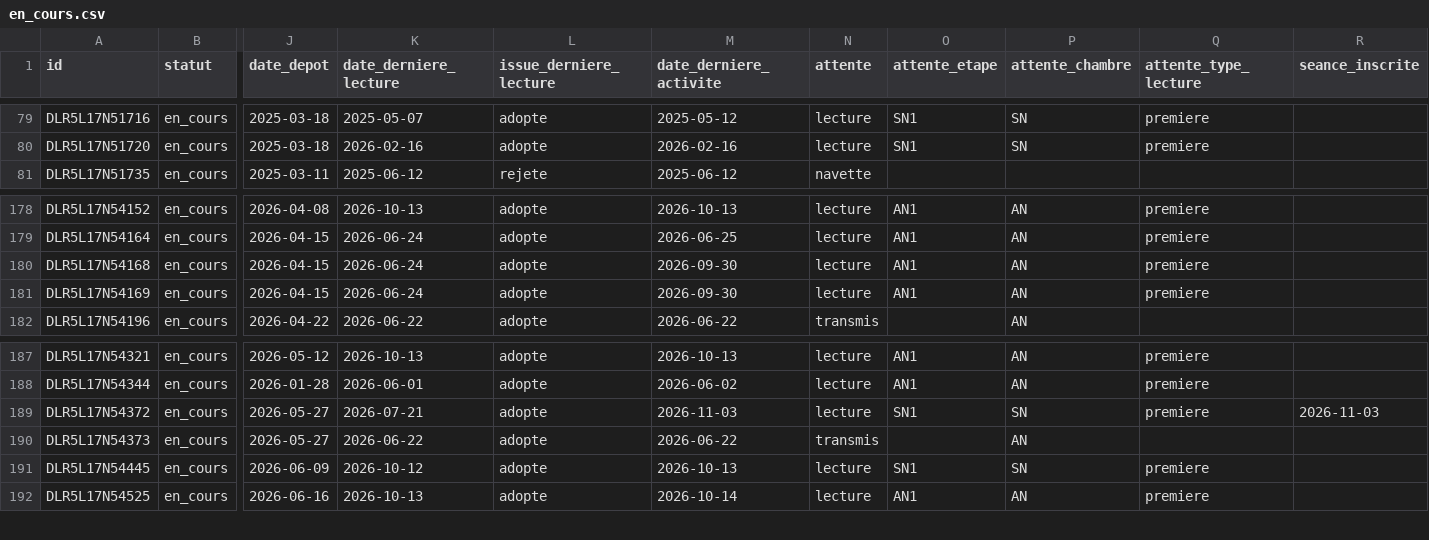
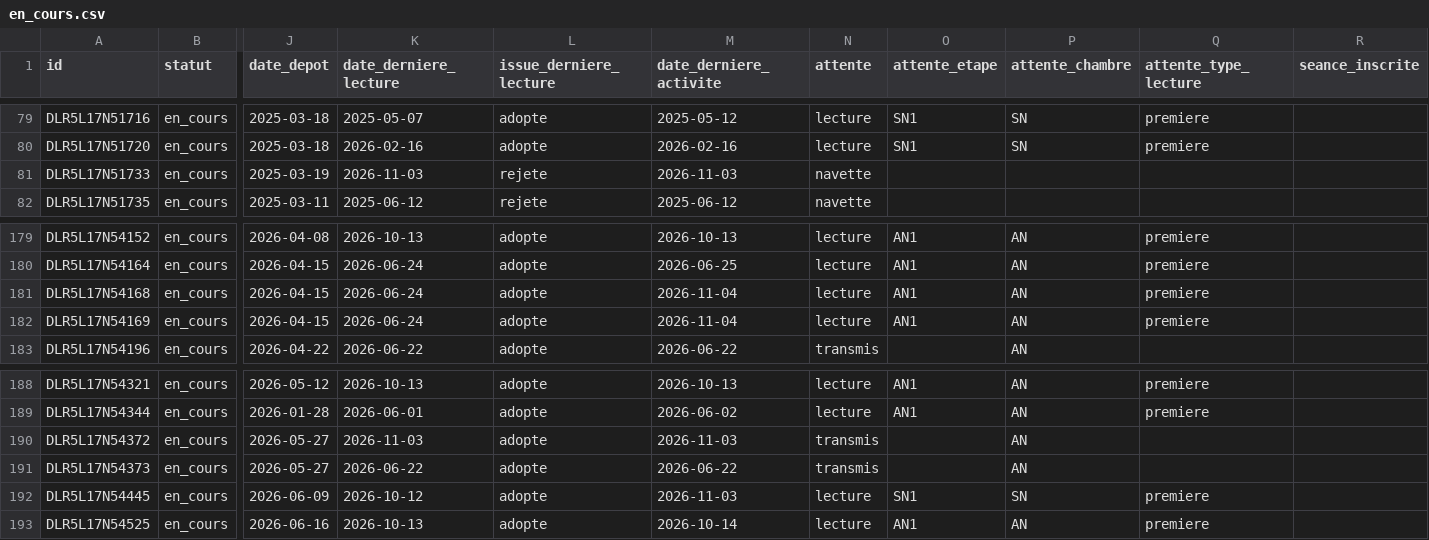
Before and after one commit to m4xim1nus/leurs-voix-nos-droits, a CSV file: data/export/en_cours.csv, drawn as a sheet; only a part is shown, gaps mark what is left out; addresses are those after the commit; rows hold the shown columns only; the diff names each change by its address in the sheet, - before the commit and + after, or states it on an @@ line.

```diff
--- a/data/export/en_cours.csv
+++ b/data/export/en_cours.csv
+row 81: DLR5L17N51733 | en_cours | 2025-03-19 | 2026-11-03 | rejete | 2026-11-03 | navette
-M181:M182 (date_derniere_activite): 2026-09-30
+M181:M182 (date_derniere_activite): 2026-11-04
-K190 (date_derniere_lecture): 2026-07-21
+K190 (date_derniere_lecture): 2026-11-03
-N190 (attente): lecture
+N190 (attente): transmis
-O190 (attente_etape): SN1
+O190 (attente_etape): (empty)
-P190 (attente_chambre): SN
+P190 (attente_chambre): AN
-Q190 (attente_type_lecture): premiere
+Q190 (attente_type_lecture): (empty)
-R190 (seance_inscrite): 2026-11-03
+R190 (seance_inscrite): (empty)
-M192 (date_derniere_activite): 2026-10-13
+M192 (date_derniere_activite): 2026-11-03
```
Also changed, not shown: data/export/en_cours_alertes.csv, data/export/en_cours_etats.csv, 8 other files.
